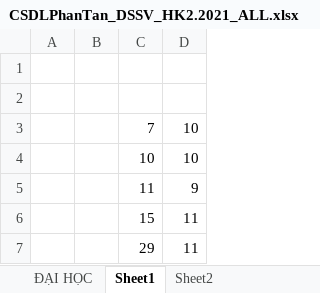
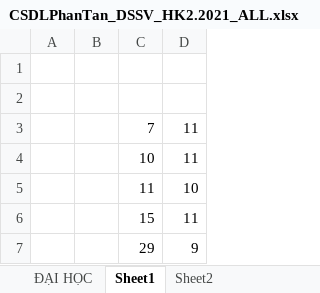
Before and after one commit to NghiLamPhuc/CSDLPT_HK2_20_21, an Excel workbook: CSDLPhanTan_DSSV_HK2.2021_ALL.xlsx, sheet Sheet1, drawn as a sheet; values as stored, in another font and other column widths than the file's, no borders; the diff names each change by its address in the sheet, - before the commit and + after, or states it on an @@ line.

```diff
--- a/CSDLPhanTan_DSSV_HK2.2021_ALL.xlsx (sheet Sheet1)
+++ b/CSDLPhanTan_DSSV_HK2.2021_ALL.xlsx (sheet Sheet1)
-D3:D4: 10
+D3:D4: 11
-D5: 9
+D5: 10
-D7: 11
+D7: 9
```
Also changed, not shown: sheet ĐẠI HỌC, 1 other file.
